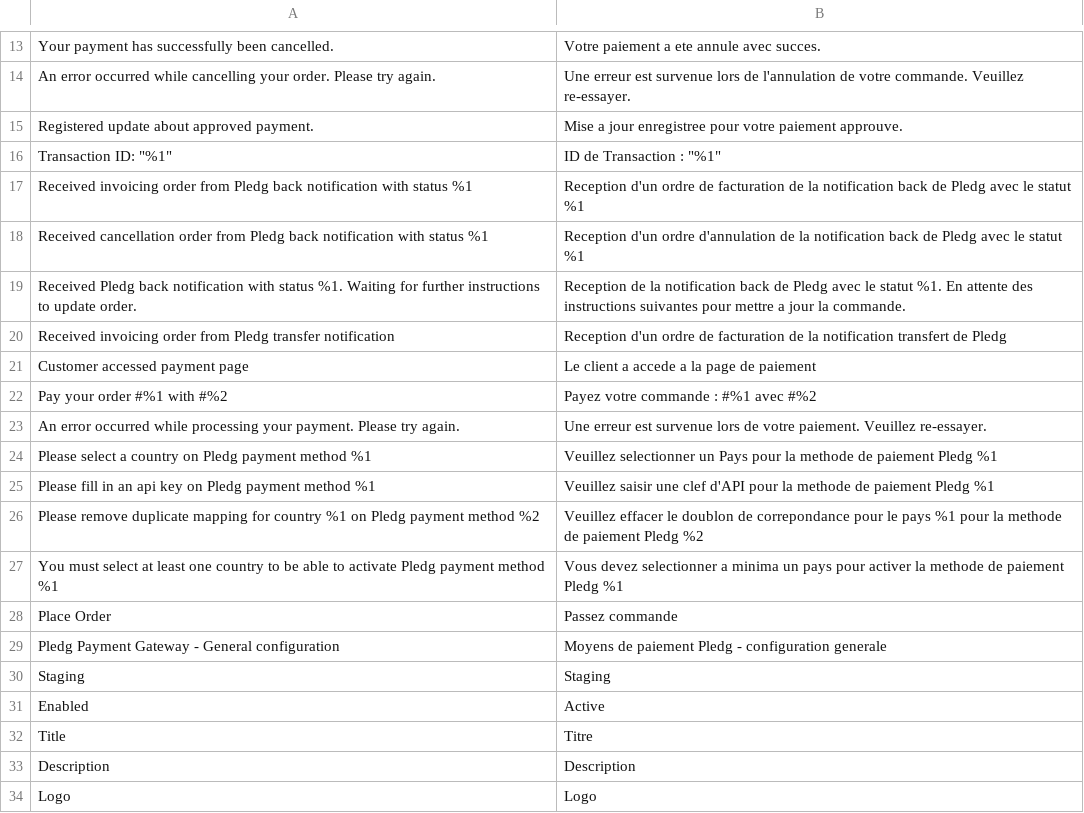
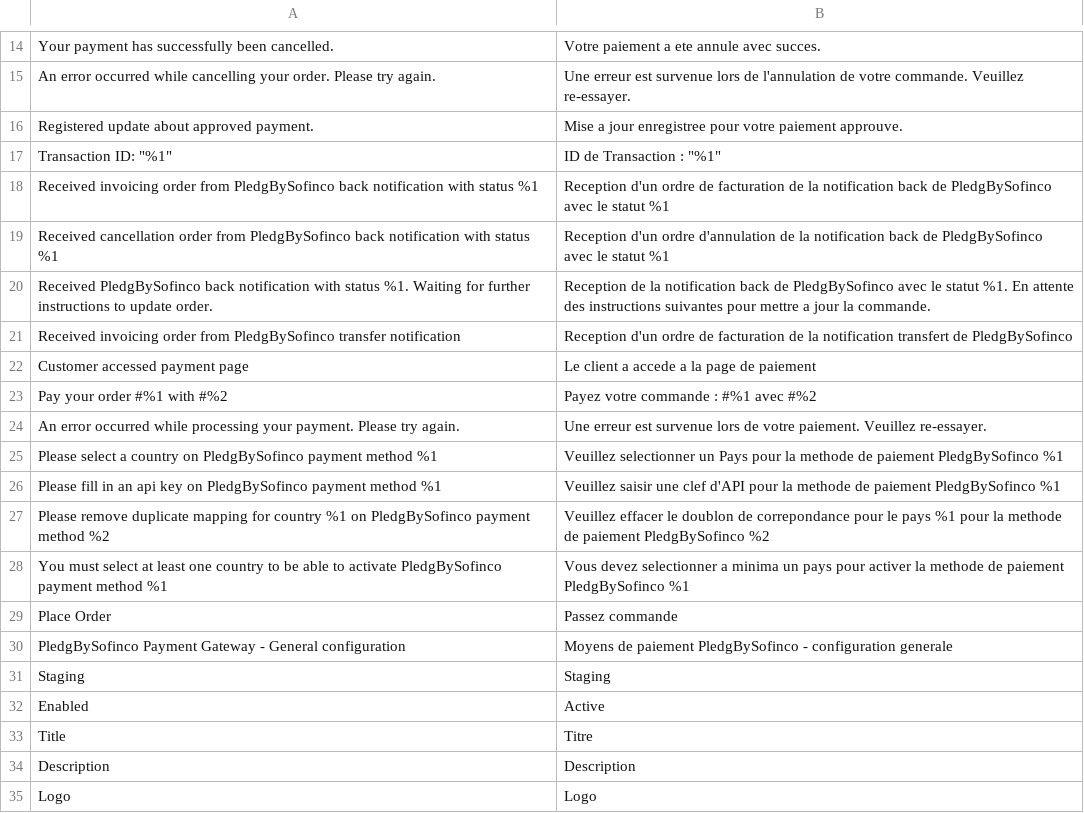
Before and after one commit to pledgcorporate/ecard-magento-pledgbysofinco, a CSV file: i18n/fr_FR.csv, drawn as a sheet; only a part is shown, gaps mark what is left out; addresses are those after the commit; the diff covers the shown part only; the diff names each change by its address in the sheet, - before the commit and + after, or states it on an @@ line.

```diff
--- a/i18n/fr_FR.csv
+++ b/i18n/fr_FR.csv
-A18: …order from Pledg back notification…
+A18: …order from PledgBySofinco back notification…
-B18: …back de Pledg avec le…
+B18: …back de PledgBySofinco avec le…
-A19: …order from Pledg back notification…
+A19: …order from PledgBySofinco back notification…
-B19: …back de Pledg avec le…
+B19: …back de PledgBySofinco avec le…
-A20: Received Pledg back notification…
+A20: Received PledgBySofinco back notification…
-B20: …back de Pledg avec le…
+B20: …back de PledgBySofinco avec le…
-A21: …order from Pledg transfer notification
+A21: …order from PledgBySofinco transfer notification
-B21: …transfert de Pledg
+B21: …transfert de PledgBySofinco
-A25: …country on Pledg payment method…
+A25: …country on PledgBySofinco payment method…
-B25: …de paiement Pledg %1
+B25: …de paiement PledgBySofinco %1
-A26: …key on Pledg payment method…
+A26: …key on PledgBySofinco payment method…
-B26: …de paiement Pledg %1
+B26: …de paiement PledgBySofinco %1
-A27: …%1 on Pledg payment method…
+A27: …%1 on PledgBySofinco payment method…
-B27: …de paiement Pledg %2
+B27: …de paiement PledgBySofinco %2
-A28: …to activate Pledg payment method…
+A28: …to activate PledgBySofinco payment method…
-B28: …de paiement Pledg %1
+B28: …de paiement PledgBySofinco %1
-A30: Pledg Payment Gateway…
+A30: PledgBySofinco Payment Gateway…
-B30: …de paiement Pledg - configuration…
+B30: …de paiement PledgBySofinco - configuration…
```
Also changed, not shown: 12 added rows, 11 removed rows and 2 edited cells elsewhere in this file, 5 other files.
